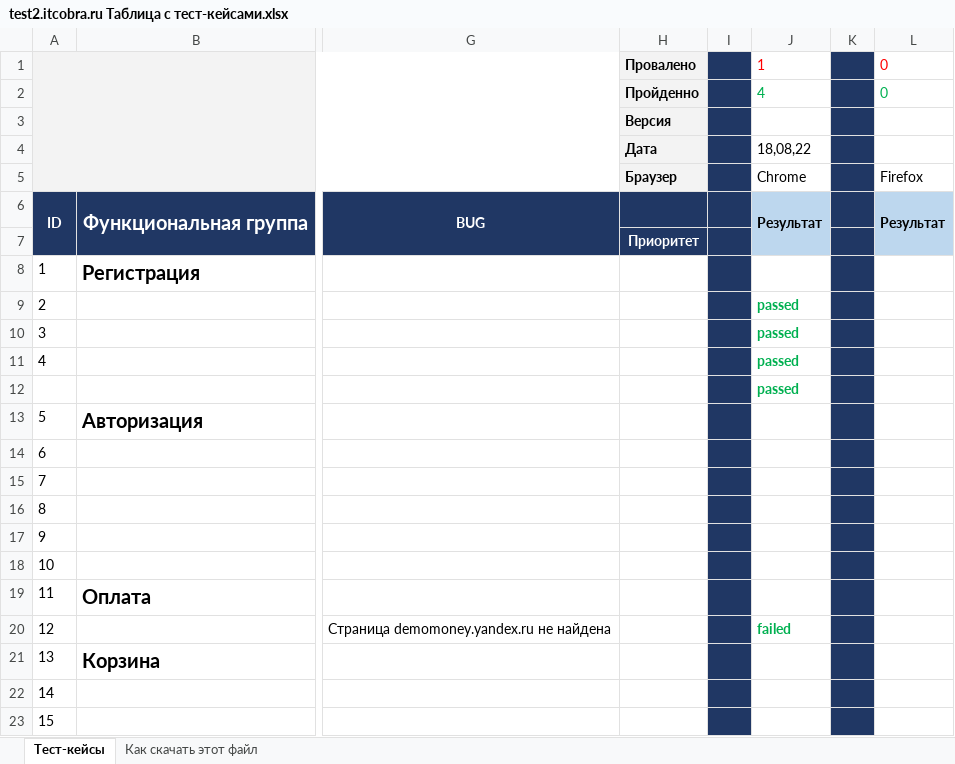
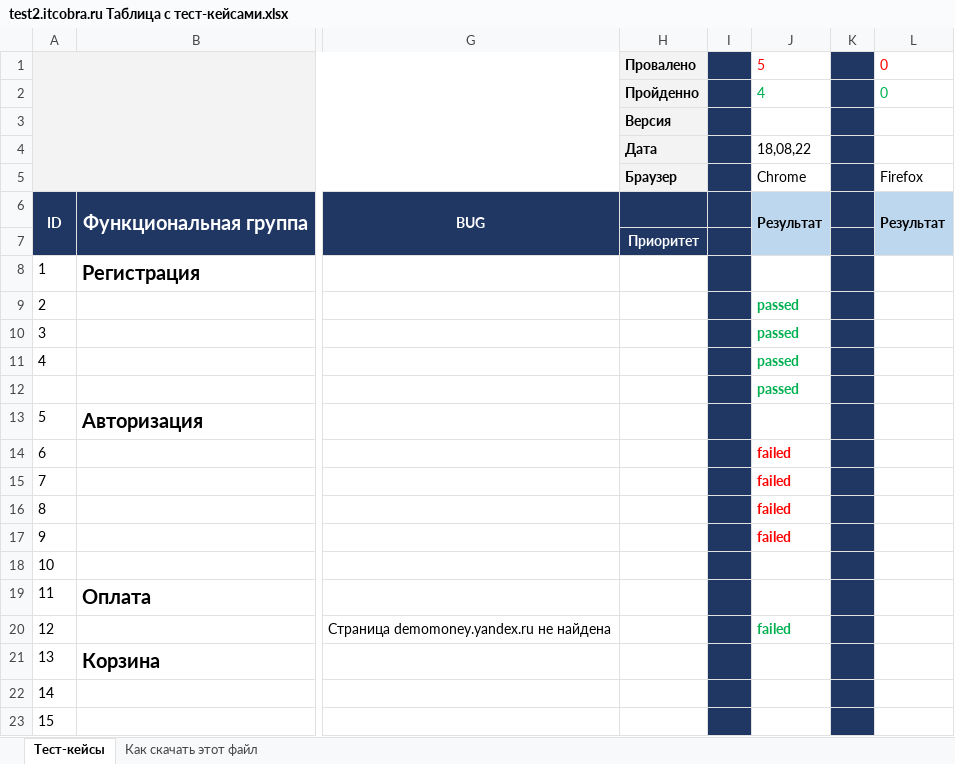
Before and after one commit to ElenaVladimirovna8899/----------------------, an Excel workbook: test2.itcobra.ru Таблица с тест-кейсами.xlsx, sheet Тест-кейсы, drawn as a sheet; only a part is shown, gaps mark what is left out; values as stored, in another font and other column widths than the file's, no borders; the diff names each change by its address in the sheet, - before the commit and + after, or states it on an @@ line.

Commit message:
Тестирование 18,08,22 (2)
Пройдены тесты 6,7,8,9 (провалены)

```diff
--- a/test2.itcobra.ru Таблица с тест-кейсами.xlsx (sheet Тест-кейсы)
+++ b/test2.itcobra.ru Таблица с тест-кейсами.xlsx (sheet Тест-кейсы)
-J1: 1
+J1: 5
-J14:J17: (empty)
+J14:J17: failed
```
